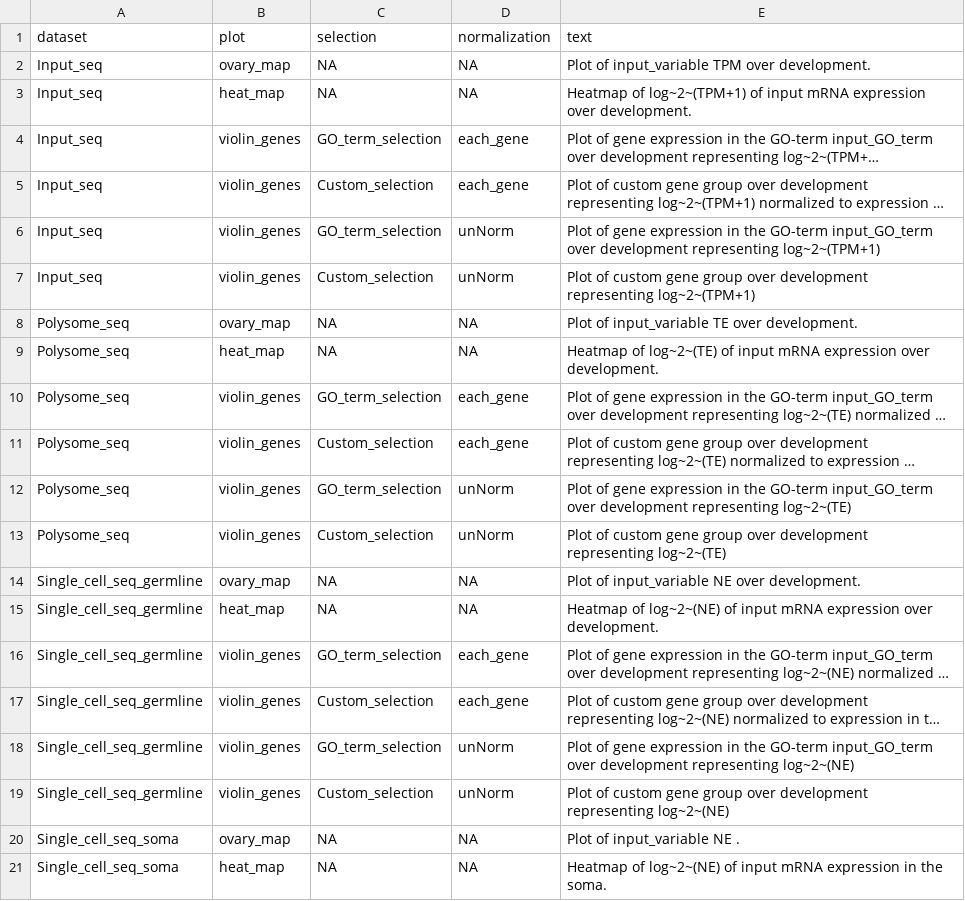
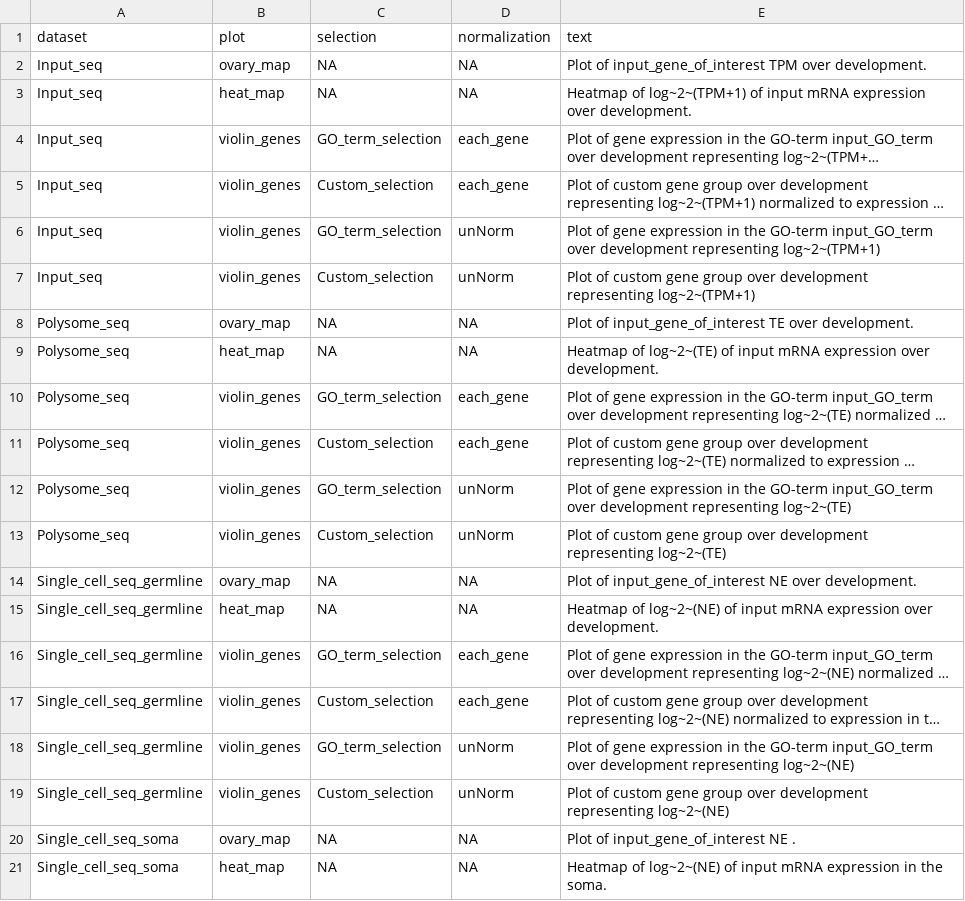
Before and after one commit to elliotmartin92/Developmental-Landscape, a CSV file: ShinyExpresionMap/Figure_legends.csv, drawn as a sheet; only a part is shown; long unchanged cells end in ….

Commit message:
replaced input$variable name with input$gene_of_interest for clariry

```diff
--- a/ShinyExpresionMap/Figure_legends.csv
+++ b/ShinyExpresionMap/Figure_legends.csv
@@ -1,3 +1,3 @@
 dataset,plot,selection,normalization,text
-Input_seq,ovary_map,NA,NA,Plot of input_variable TPM over development.
+Input_seq,ovary_map,NA,NA,Plot of input_gene_of_interest TPM over development.
 Input_seq,heat_map,NA,NA,Heatmap of log~2~(TPM+1) of input mRNA expression over development.
@@ -7,3 +7,3 @@ Input_seq,violin_genes,GO_term_selection,unNorm,Plot of gene expression in the G
 Input_seq,violin_genes,Custom_selection,unNorm,Plot of custom gene group over development representing log~2~(TPM+1)
-Polysome_seq,ovary_map,NA,NA,Plot of input_variable TE over development.
+Polysome_seq,ovary_map,NA,NA,Plot of input_gene_of_interest TE over development.
 Polysome_seq,heat_map,NA,NA,Heatmap of log~2~(TE) of input mRNA expression over development.
@@ -13,3 +13,3 @@ Polysome_seq,violin_genes,GO_term_selection,unNorm,Plot of gene expression in th
 Polysome_seq,violin_genes,Custom_selection,unNorm,Plot of custom gene group over development representing log~2~(TE)
-Single_cell_seq_germline,ovary_map,NA,NA,Plot of input_variable NE over development.
+Single_cell_seq_germline,ovary_map,NA,NA,Plot of input_gene_of_interest NE over development.
 Single_cell_seq_germline,heat_map,NA,NA,Heatmap of log~2~(NE) of input mRNA expression over development.
@@ -19,3 +19,3 @@ Single_cell_seq_germline,violin_genes,GO_term_selection,unNorm,Plot of gene expr
 Single_cell_seq_germline,violin_genes,Custom_selection,unNorm,Plot of custom gene group over development representing log~2~(NE)
-Single_cell_seq_soma,ovary_map,NA,NA,Plot of input_variable NE .
+Single_cell_seq_soma,ovary_map,NA,NA,Plot of input_gene_of_interest NE .
 Single_cell_seq_soma,heat_map,NA,NA,Heatmap of log~2~(NE) of input mRNA expression in the soma.
```
Also changed, not shown: 4 other files.
